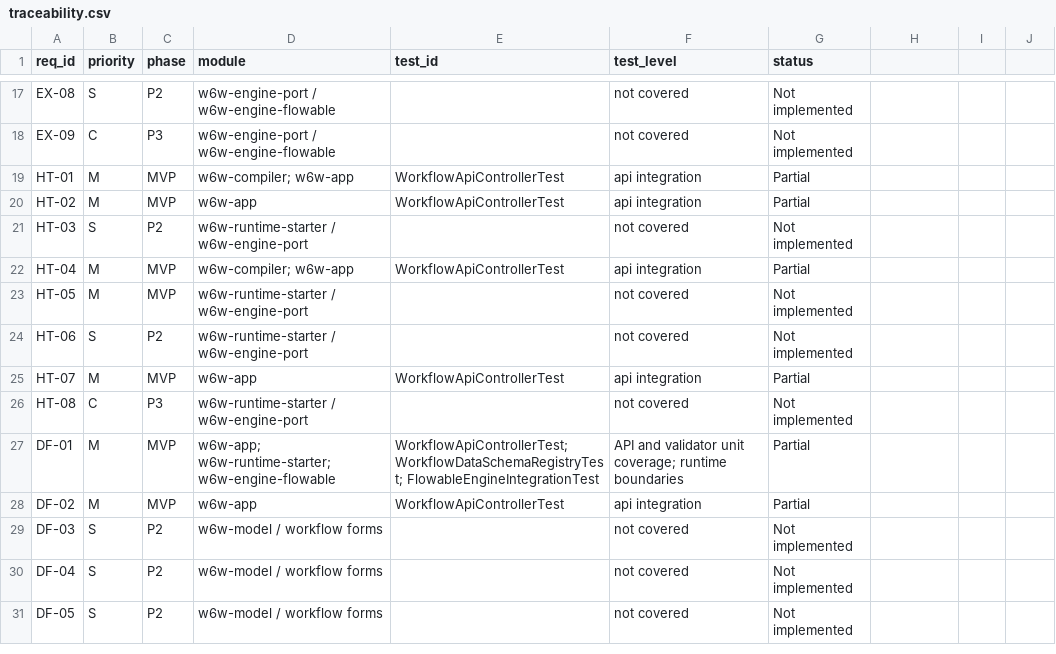
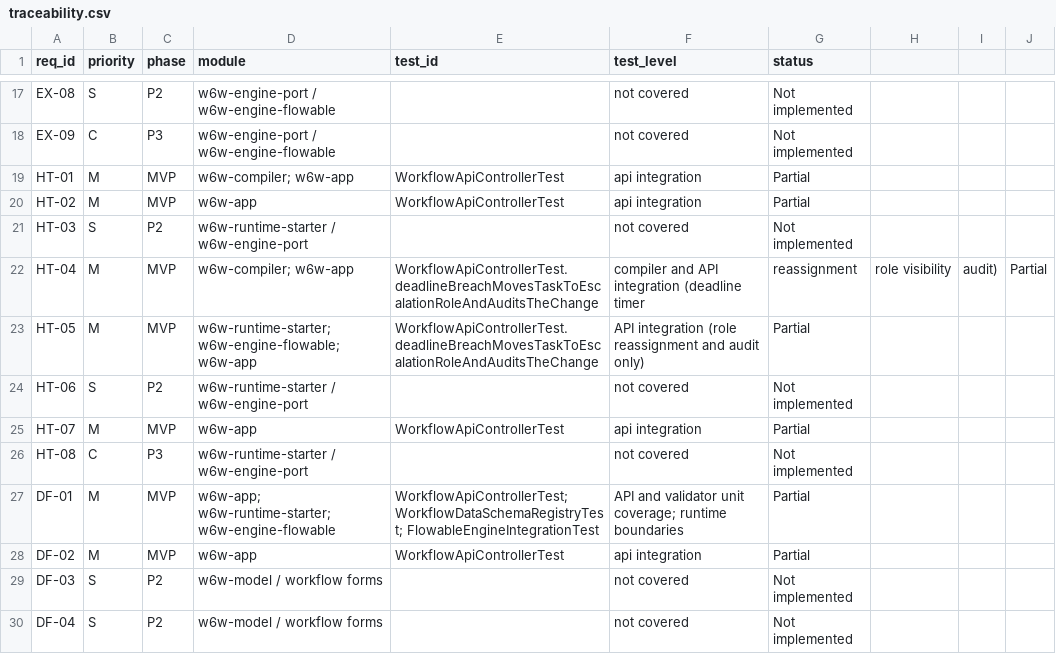
Before and after one commit to MINEGHOST007/inspiredByn8n, a CSV file: artifacts/design/srs/traceability.csv, drawn as a sheet; only a part is shown, gaps mark what is left out; the shorter side is filled out with more unchanged rows.

Commit message:
Implement role-based SLA deadline escalation

```diff
--- a/artifacts/design/srs/traceability.csv
+++ b/artifacts/design/srs/traceability.csv
@@ -21,4 +21,4 @@ HT-02,M,MVP,w6w-app,WorkflowApiControllerTest,api integration,Partial
 HT-03,S,P2,w6w-runtime-starter / w6w-engine-port,,not covered,Not implemented
-HT-04,M,MVP,w6w-compiler; w6w-app,WorkflowApiControllerTest,api integration,Partial
-HT-05,M,MVP,w6w-runtime-starter / w6w-engine-port,,not covered,Not implemented
+HT-04,M,MVP,w6w-compiler; w6w-app,WorkflowApiControllerTest.deadlineBreachMovesTaskToEscalationRoleAndAuditsTheChange,compiler and API integration (deadline timer, reassignment, role visibility, audit),Partial
+HT-05,M,MVP,w6w-runtime-starter; w6w-engine-flowable; w6w-app,WorkflowApiControllerTest.deadlineBreachMovesTaskToEscalationRoleAndAuditsTheChange,API integration (role reassignment and audit only),Partial
 HT-06,S,P2,w6w-runtime-starter / w6w-engine-port,,not covered,Not implemented
```
Also changed, not shown: 12 other files.
